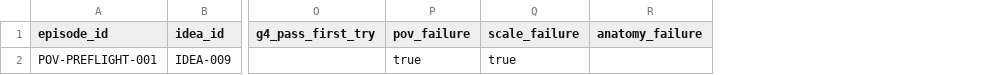
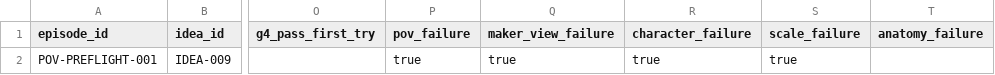
Before and after one commit to lgkangno1-svg/youtube-diorama, a CSV file: analytics/learning_ledger.csv, drawn as a sheet; only a part is shown, gaps mark what is left out; the diff names each change by its address in the sheet, - before the commit and + after, or states it on an @@ line.

Commit message:
fix: align learning scorer with maker-view semantics (#62)
* fix: score maker-view failures instead of POV

* data: add current maker-view failure fields

* test: cover maker-view failure semantics

* docs: sync handoff with maker-view learning semantics

* docs: align learning loop with maker-view failure fields

```diff
--- a/analytics/learning_ledger.csv
+++ b/analytics/learning_ledger.csv
+column Q (maker_view_failure), row 2: true
+column R (character_failure), row 2: true
```
Also changed, not shown: 4 other files.
